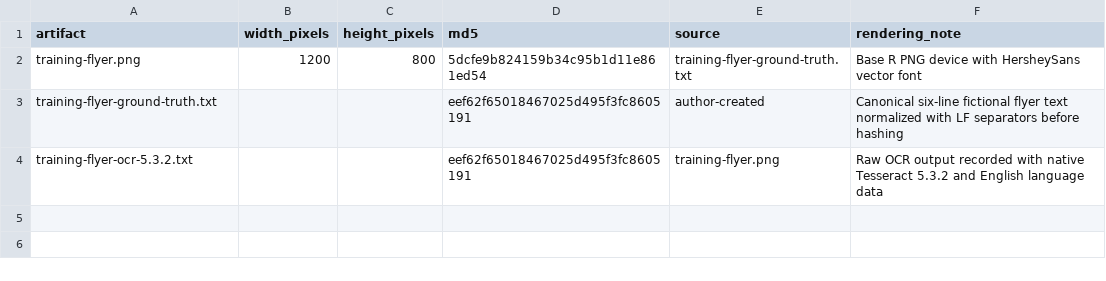
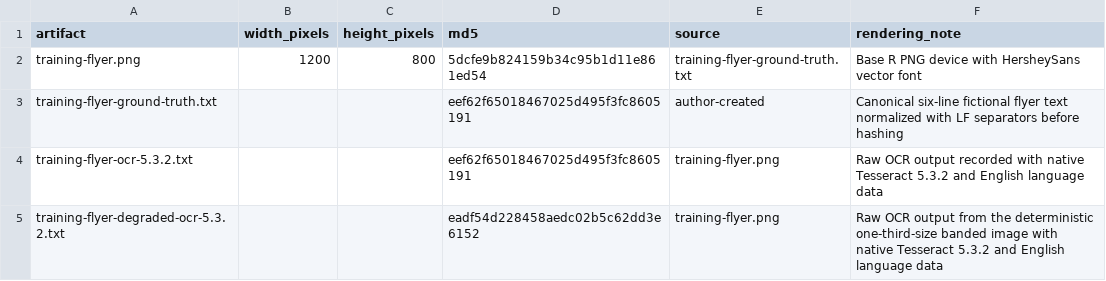
Before and after one commit to farach/periodic_table_nlp, a CSV file: data/workforce/training-flyer-metadata.csv, drawn as a sheet.

```diff
--- a/data/workforce/training-flyer-metadata.csv
+++ b/data/workforce/training-flyer-metadata.csv
@@ -4 +4,2 @@ training-flyer-ground-truth.txt,,,eef62f65018467025d495f3fc8605191,author-create
 training-flyer-ocr-5.3.2.txt,,,eef62f65018467025d495f3fc8605191,training-flyer.png,Raw OCR output recorded with native Tesseract 5.3.2 and English language data
+training-flyer-degraded-ocr-5.3.2.txt,,,eadf54d228458aedc02b5c62dd3e6152,training-flyer.png,Raw OCR output from the deterministic one-third-size banded image with native Tesseract 5.3.2 and English language data
```
Also changed, not shown: data/lesson_reviews.csv, 13 other files.
